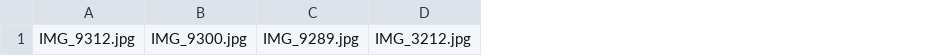
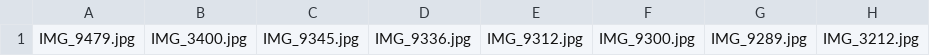
Before and after one commit to DjThossi/sebastianthoss.de, a CSV file: source/_includes/imageData/2025-usa.csv, drawn as a sheet; only a part is shown; the diff names each change by its address in the sheet, - before the commit and + after, or states it on an @@ line.

```diff
--- a/source/_includes/imageData/2025-usa.csv
+++ b/source/_includes/imageData/2025-usa.csv
+column A, row 1: IMG_9479.jpg
+column B, row 1: IMG_3400.jpg
+column C, row 1: IMG_9345.jpg
+column D, row 1: IMG_9336.jpg
```
Also changed, not shown: 28 other files.
